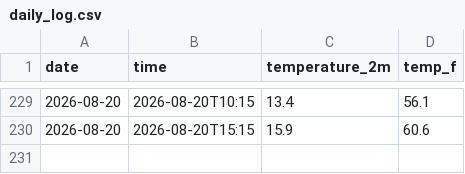
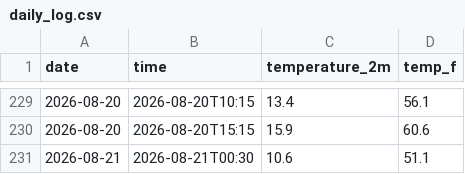
Before and after one commit to Therealbob233/weather-tracker, a CSV file: daily_log.csv, drawn as a sheet; only a part is shown, gaps mark what is left out.

```diff
--- a/daily_log.csv
+++ b/daily_log.csv
@@ -230 +230,2 @@ date,time,temperature_2m,temp_f
 2026-08-20,2026-08-20T15:15,15.9,60.6
+2026-08-21,2026-08-21T00:30,10.6,51.1
```
Also changed, not shown: 2 other files.
